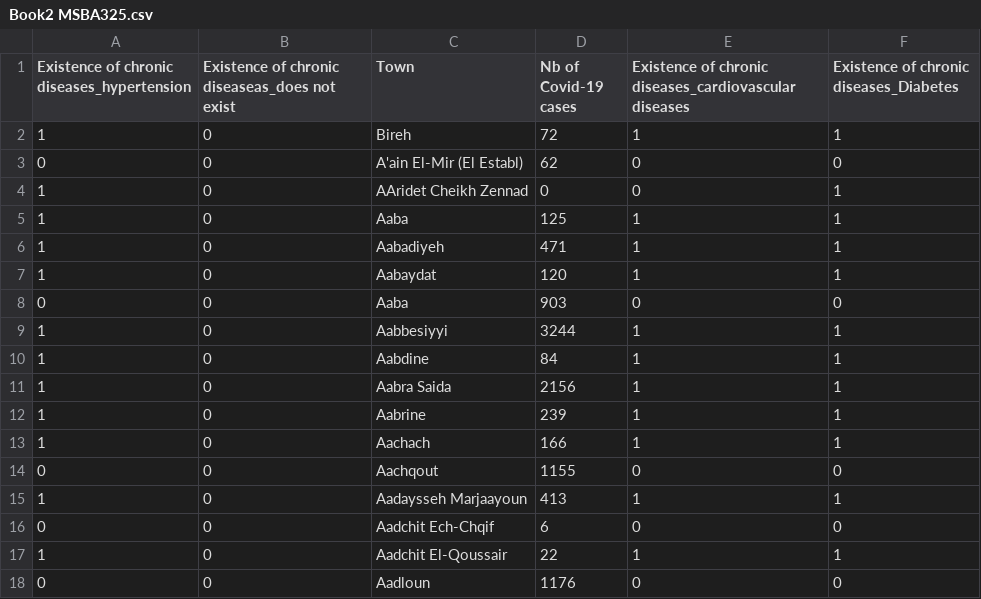
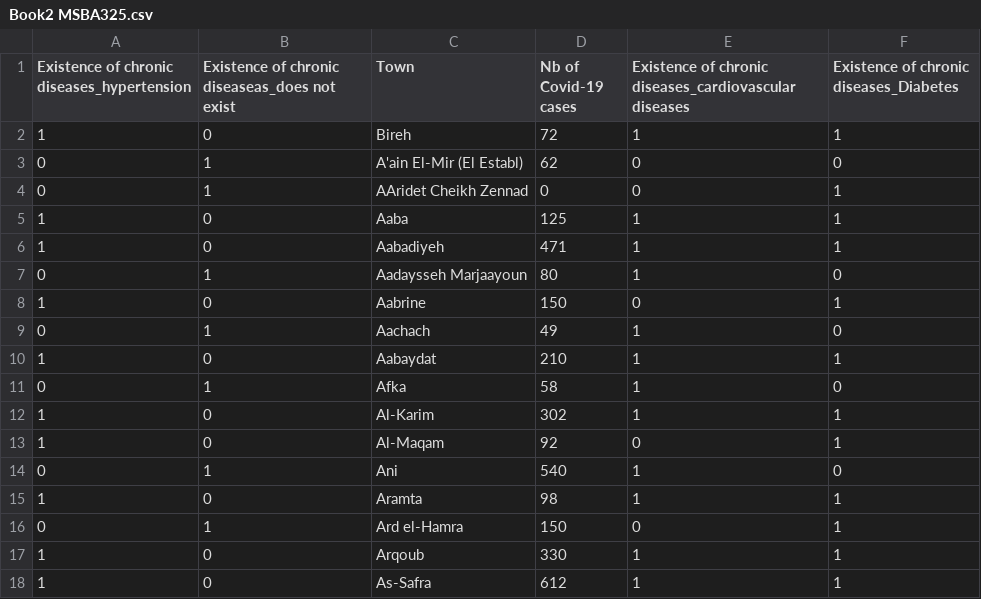
Before and after one commit to 82310013-wq/st.assignment, a CSV file: Book2 MSBA325.csv, drawn as a sheet.

```diff
--- a/Book2 MSBA325.csv
+++ b/Book2 MSBA325.csv
@@ -2,17 +2,17 @@
 1,0,Bireh,72,1,1
-0,0,A'ain El-Mir (El Establ),62,0,0
-1,0,AAridet Cheikh Zennad,0,0,1
+0,1,A'ain El-Mir (El Establ),62,0,0
+0,1,AAridet Cheikh Zennad,0,0,1
 1,0,Aaba,125,1,1
 1,0,Aabadiyeh,471,1,1
-1,0,Aabaydat,120,1,1
-0,0,Aaba,903,0,0
-1,0,Aabbesiyyi,3244,1,1
-1,0,Aabdine,84,1,1
-1,0,Aabra Saida,2156,1,1
-1,0,Aabrine,239,1,1
-1,0,Aachach,166,1,1
-0,0,Aachqout,1155,0,0
-1,0,Aadaysseh Marjaayoun,413,1,1
-0,0,Aadchit Ech-Chqif,6,0,0
-1,0,Aadchit El-Qoussair,22,1,1
-0,0,Aadloun,1176,0,0
+0,1,Aadaysseh Marjaayoun,80,1,0
+1,0,Aabrine,150,0,1
+0,1,Aachach,49,1,0
+1,0,Aabaydat,210,1,1
+0,1,Afka,58,1,0
+1,0,Al-Karim,302,1,1
+1,0,Al-Maqam,92,0,1
+0,1,Ani,540,1,0
+1,0,Aramta,98,1,1
+0,1,Ard el-Hamra,150,0,1
+1,0,Arqoub,330,1,1
+1,0,As-Safra,612,1,1
```
Also changed, not shown: 1 other file.
